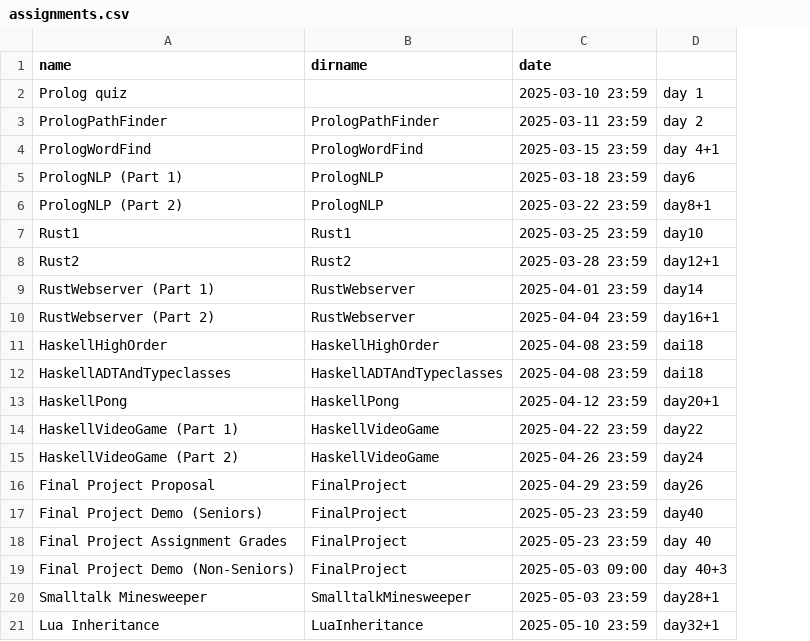
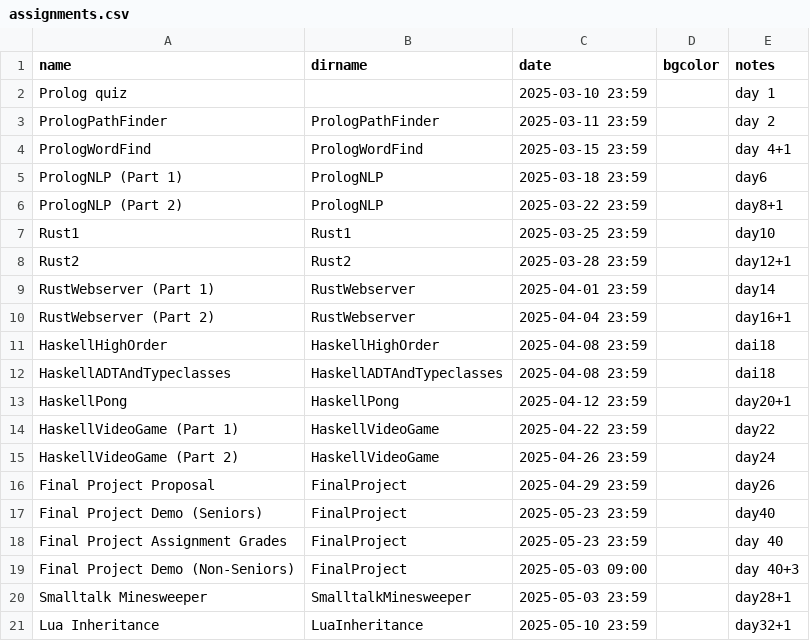
Before and after one commit to hewner/csse403, a CSV file: _data/assignments.csv, drawn as a sheet; addresses are those after the commit; the diff names each change by its address in the sheet, - before the commit and + after, or states it on an @@ line.

Commit message:
new notes

```diff
--- a/_data/assignments.csv
+++ b/_data/assignments.csv
+column D (bgcolor), empty
-E1: (empty)
+E1: notes
```
